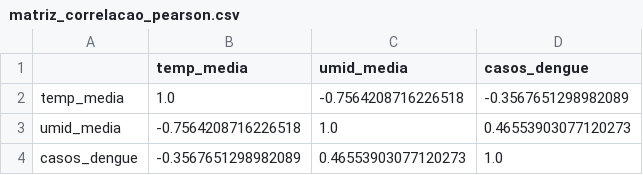
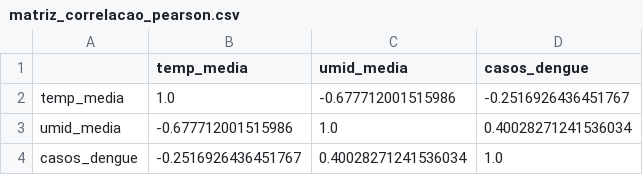
Before and after one commit to Clay1442/observatorio-saude-urbana, a CSV file: data/processed/analise_climatica/matriz_correlacao_pearson.csv, drawn as a sheet.

```diff
--- a/data/processed/analise_climatica/matriz_correlacao_pearson.csv
+++ b/data/processed/analise_climatica/matriz_correlacao_pearson.csv
@@ -1,4 +1,4 @@
 ,temp_media,umid_media,casos_dengue
-temp_media,1.0,-0.7564208716226518,-0.3567651298982089
-umid_media,-0.7564208716226518,1.0,0.46553903077120273
-casos_dengue,-0.3567651298982089,0.46553903077120273,1.0
+temp_media,1.0,-0.677712001515986,-0.2516926436451767
+umid_media,-0.677712001515986,1.0,0.40028271241536034
+casos_dengue,-0.2516926436451767,0.40028271241536034,1.0
```
Also changed, not shown: data/processed/analise_climatica/lag_clima_dengue.csv, data/processed/analise_climatica/queda_pressao_antes_chuva.csv, 16 other files.
